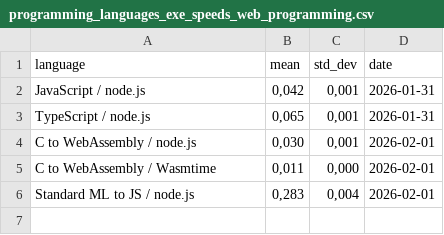
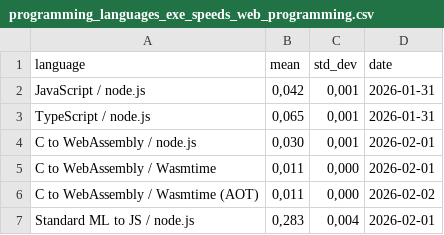
Before and after one commit to practicalcomputerscience/MicrobenchmarkGPHLlanguages, a CSV file: 03 - source code/05 - "web languages" on node.js, WebAssembly and Wasmtime/programming_languages_exe_speeds_web_programming.csv, drawn as a sheet; the diff names each change by its address in the sheet, - before the commit and + after, or states it on an @@ line.

Commit message:
Add files via upload

```diff
--- a/03 - source code/05 - "web languages" on node.js, WebAssembly and Wasmtime/programming_languages_exe_speeds_web_programming.csv
+++ b/03 - source code/05 - "web languages" on node.js, WebAssembly and Wasmtime/programming_languages_exe_speeds_web_programming.csv
+row 6: C to WebAssembly / Wasmtime (AOT) | 0,011 | 0,000 | 2026-02-02
```
